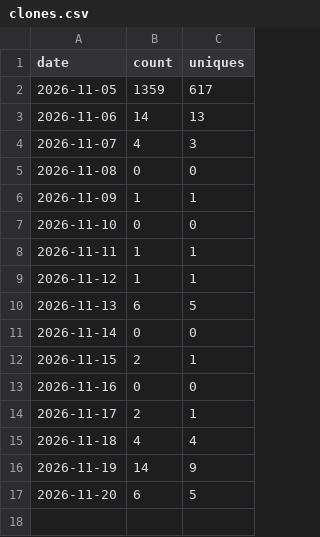
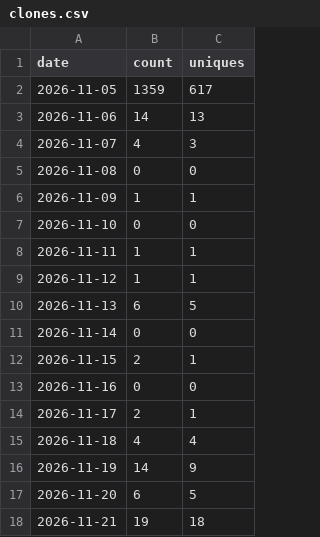
Before and after one commit to dcbruck/claude-skills, a CSV file: clones.csv, drawn as a sheet; the diff names each change by its address in the sheet, - before the commit and + after, or states it on an @@ line.

```diff
--- a/clones.csv
+++ b/clones.csv
+row 18: 2026-11-21 | 19 | 18
```
Also changed, not shown: downloads.csv, paths.csv, 3 other files.
